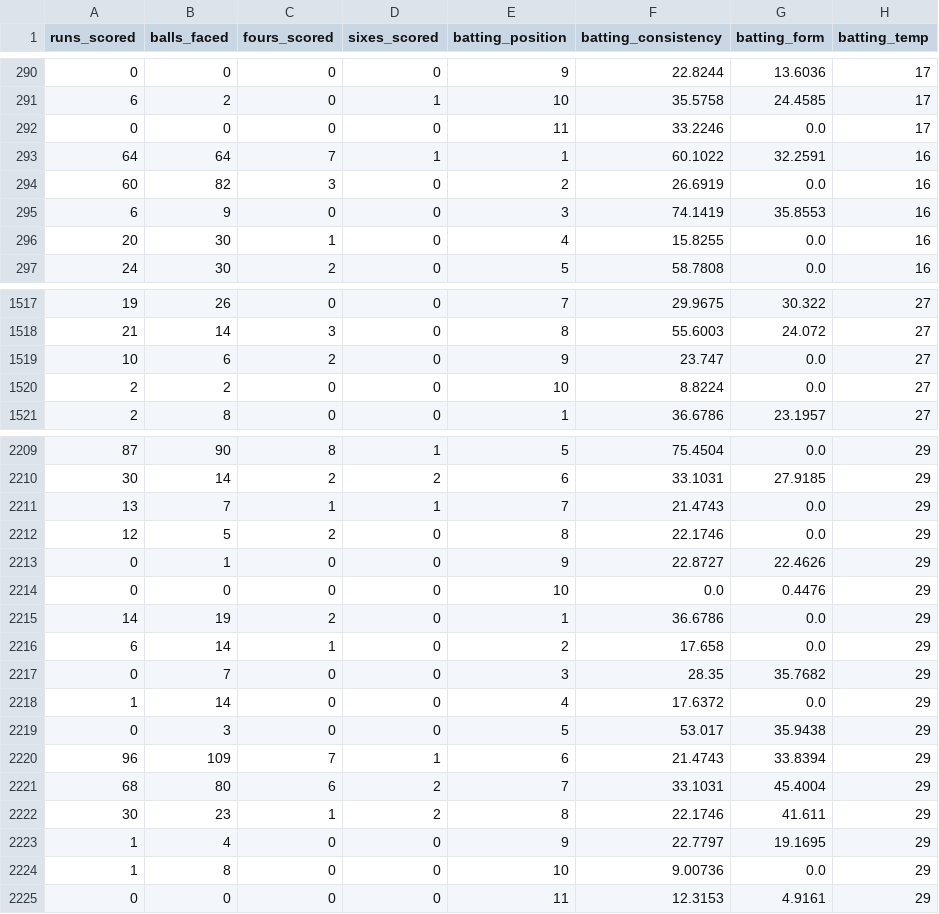
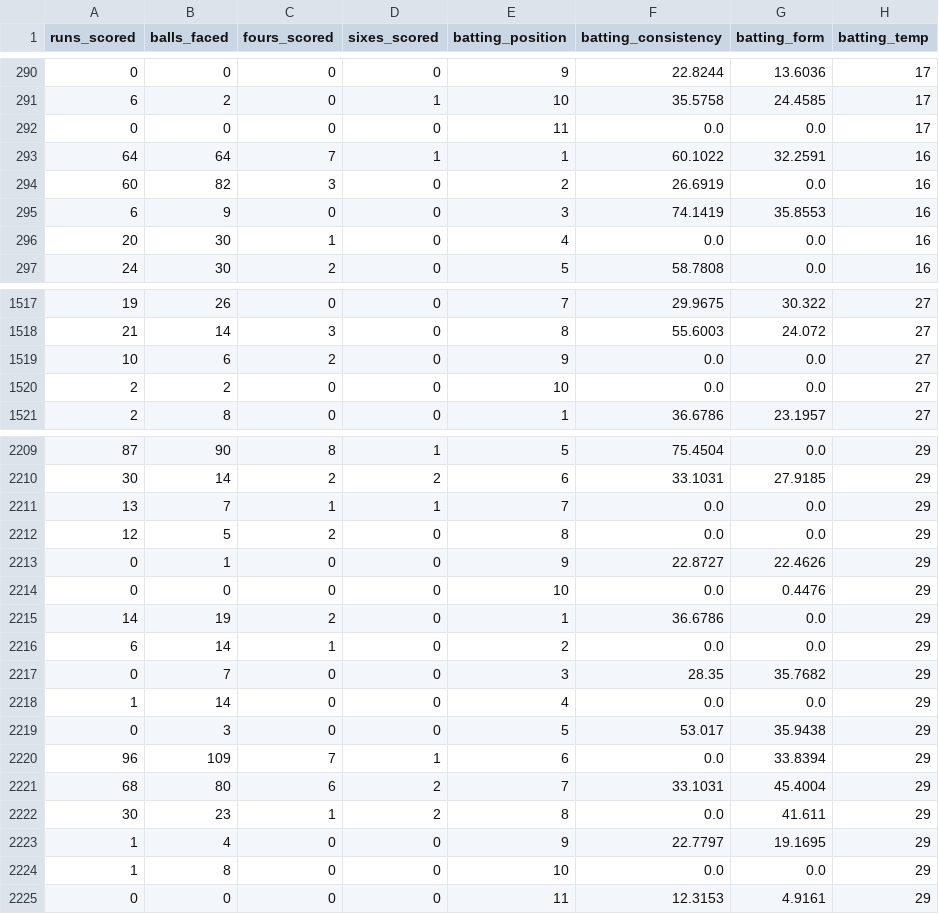
Before and after one commit to umayangag/cric-info-scrapers, a CSV file: src/final_data/output/batting_encoded.csv, drawn as a sheet; only a part is shown, gaps mark what is left out; the diff covers the shown part only; the diff names each change by its address in the sheet, - before the commit and + after, or states it on an @@ line.

```diff
--- a/src/final_data/output/batting_encoded.csv
+++ b/src/final_data/output/batting_encoded.csv
-F292 (batting_consistency): 33.2246
+F292 (batting_consistency): 0.0
-F296 (batting_consistency): 15.8255
+F296 (batting_consistency): 0.0
-F1519 (batting_consistency): 23.747
+F1519 (batting_consistency): 0.0
-F1520 (batting_consistency): 8.8224
+F1520 (batting_consistency): 0.0
-F2211 (batting_consistency): 21.4743
+F2211 (batting_consistency): 0.0
-F2212 (batting_consistency): 22.1746
+F2212 (batting_consistency): 0.0
-F2216 (batting_consistency): 17.658
+F2216 (batting_consistency): 0.0
-F2218 (batting_consistency): 17.6372
+F2218 (batting_consistency): 0.0
-F2220 (batting_consistency): 21.4743
+F2220 (batting_consistency): 0.0
-F2222 (batting_consistency): 22.1746
+F2222 (batting_consistency): 0.0
-F2224 (batting_consistency): 9.00736
+F2224 (batting_consistency): 0.0
```
Also changed, not shown: 98 edited cells elsewhere in this file, 5 other files.
